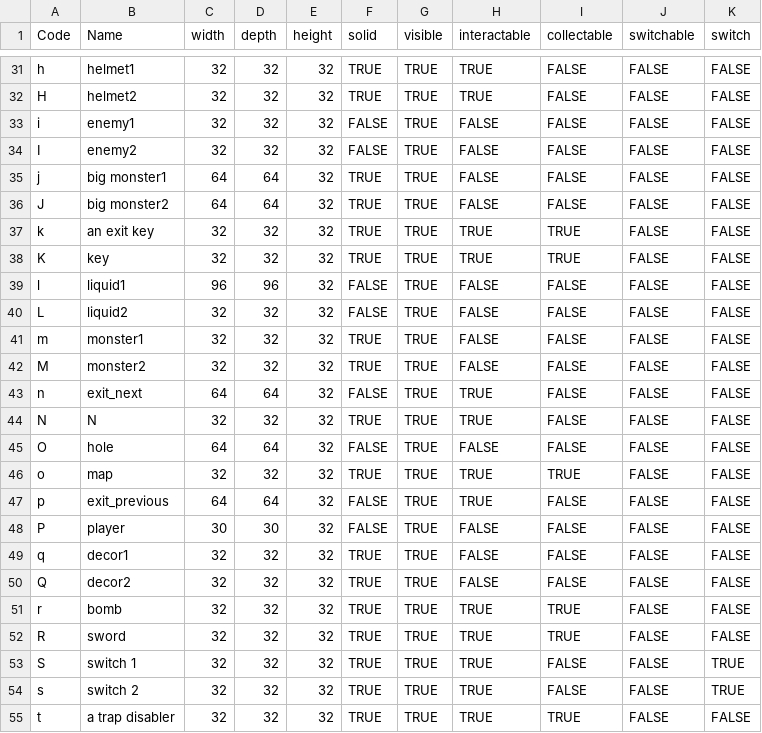
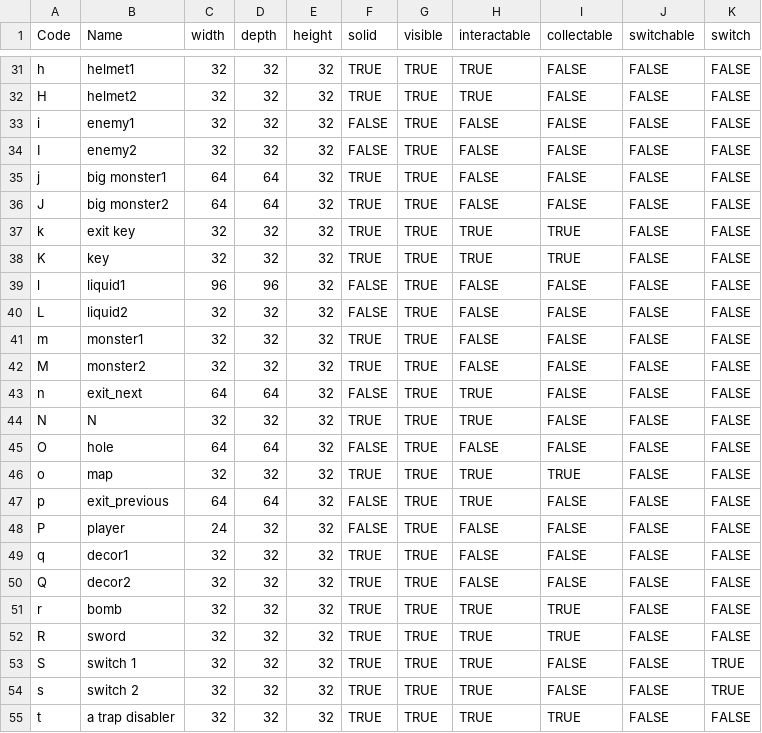
Before and after one commit to kwoolter/DarkWorld, a CSV file: darkworld/model/data/default_floor_objects.csv, drawn as a sheet; only a part is shown, gaps mark what is left out; the diff names each change by its address in the sheet, - before the commit and + after, or states it on an @@ line.

```diff
--- a/darkworld/model/data/default_floor_objects.csv
+++ b/darkworld/model/data/default_floor_objects.csv
-B37 (Name): an exit key
+B37 (Name): exit key
-C48 (width): 30
+C48 (width): 24
-D48 (depth): 30
+D48 (depth): 32
```
Also changed, not shown: 9 other files.
